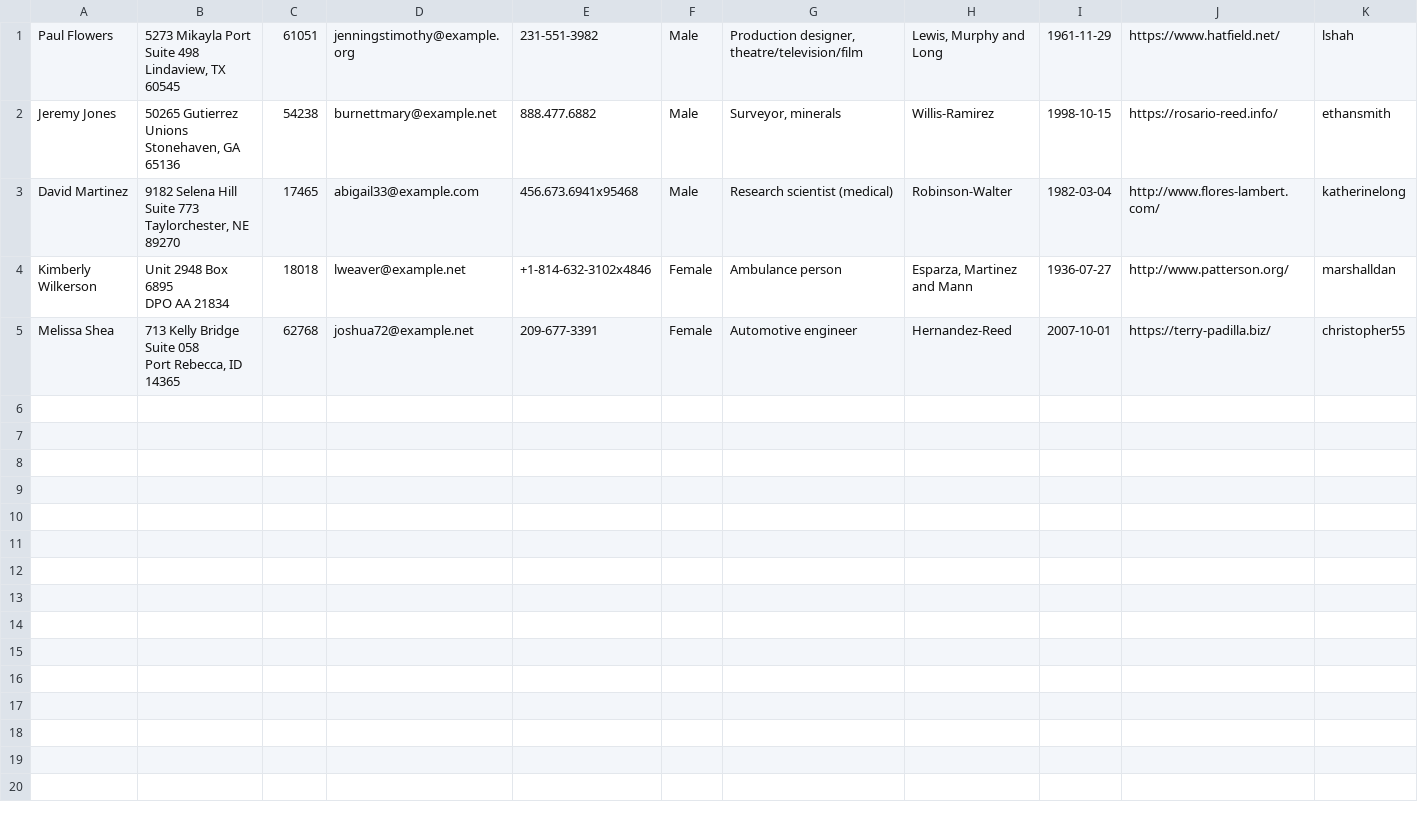
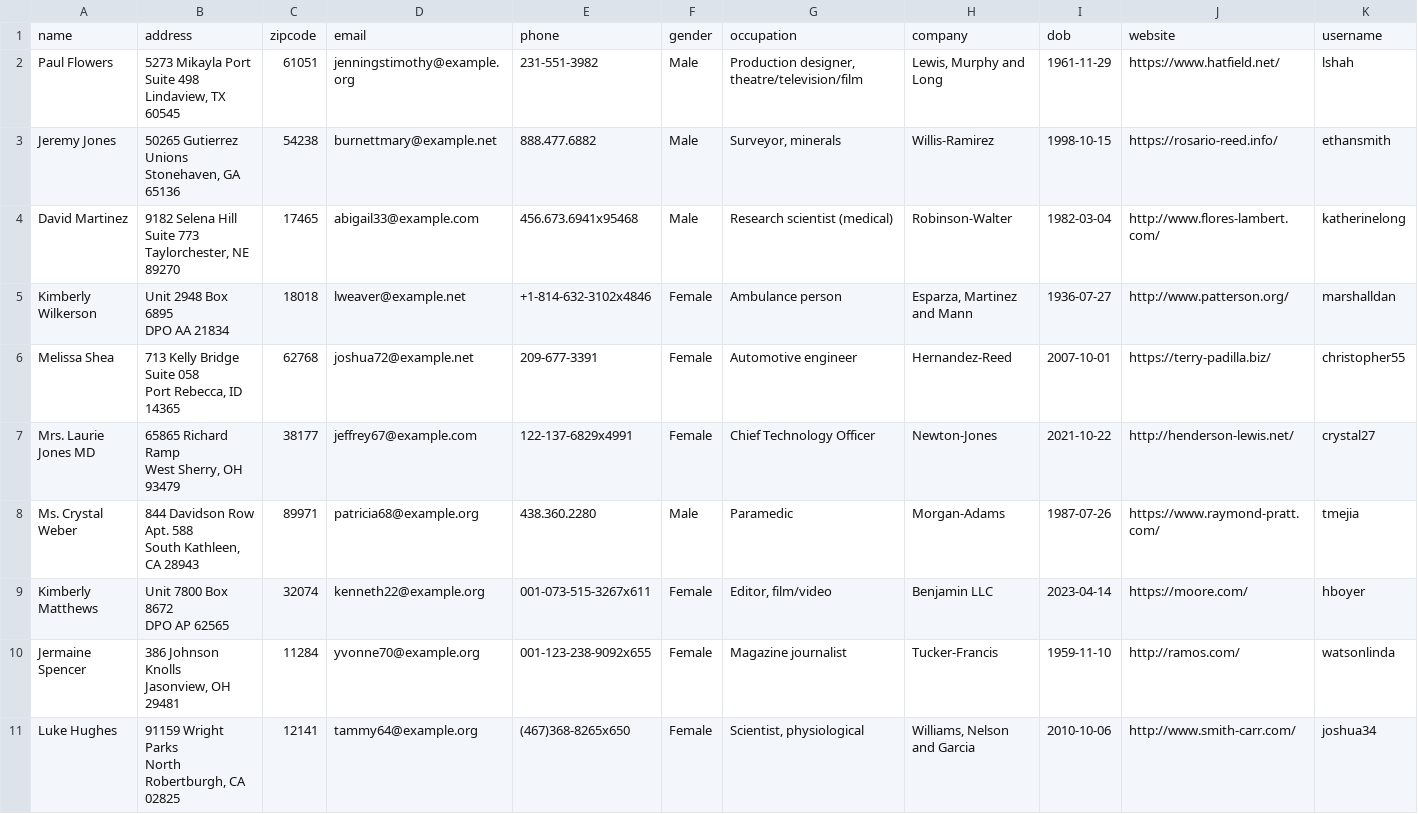
Before and after one commit to achinnasamy/genai-synthetic-data, a CSV file: faker_job.csv/part-00000-153f5530-819c-4ebe-ba7c-0b71376655cb-c000.csv, drawn as a sheet; only a part is shown; rows hold the shown columns only; ↵ is a line break in a cell; the diff names each change by its address in the sheet, - before the commit and + after, or states it on an @@ line.

```diff
--- a/faker_job.csv/part-00000-153f5530-819c-4ebe-ba7c-0b71376655cb-c000.csv
+++ b/faker_job.csv/part-00000-153f5530-819c-4ebe-ba7c-0b71376655cb-c000.csv
+row 1: name | address | zipcode | email | phone | gender | occupation | company | dob | website | username
+row 7: Mrs. Laurie Jones MD | 65865 Richard Ramp ↵ West Sherry, OH 93479 | 38177 | jeffrey67@example.com | 122-137-6829x4991 | Female | Chief Technology Officer | Newton-Jones | 2021-10-22 | http://henderson-lewis.net/ | crystal27
+row 8: Ms. Crystal Weber | 844 Davidson Row Apt. 588 ↵ South Kathleen, CA 28943 | 89971 | patricia68@example.org | 438.360.2280 | Male | Paramedic | Morgan-Adams | 1987-07-26 | https://www.raymond-pratt.com/ | tmejia
+row 9: Kimberly Matthews | Unit 7800 Box 8672 ↵ DPO AP 62565 | 32074 | kenneth22@example.org | 001-073-515-3267x611 | Female | Editor, film/video | Benjamin LLC | 2023-04-14 | https://moore.com/ | hboyer
+row 10: Jermaine Spencer | 386 Johnson Knolls ↵ Jasonview, OH 29481 | 11284 | yvonne70@example.org | 001-123-238-9092x655 | Female | Magazine journalist | Tucker-Francis | 1959-11-10 | http://ramos.com/ | watsonlinda
+row 11: Luke Hughes | 91159 Wright Parks ↵ North Robertburgh, CA 02825 | 12141 | tammy64@example.org | (467)368-8265x650 | Female | Scientist, physiological | Williams, Nelson and Garcia | 2010-10-06 | http://www.smith-carr.com/ | joshua34
```
Also changed, not shown: 14 other files.
